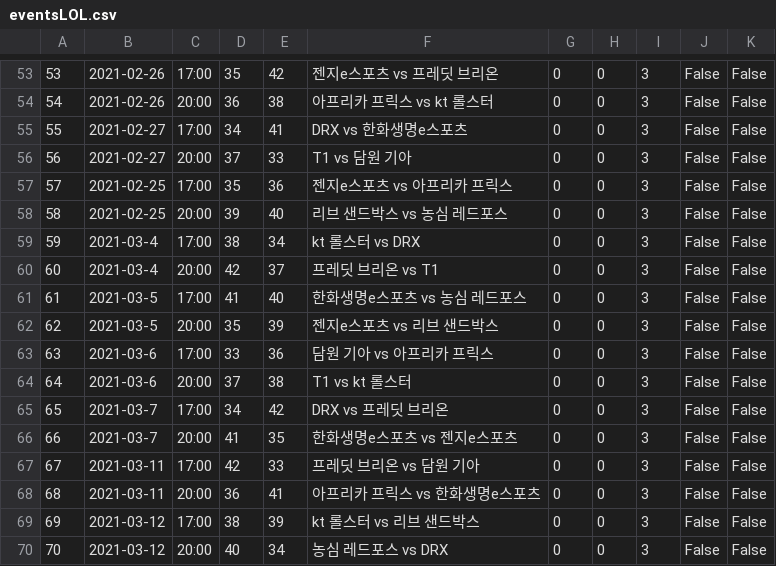
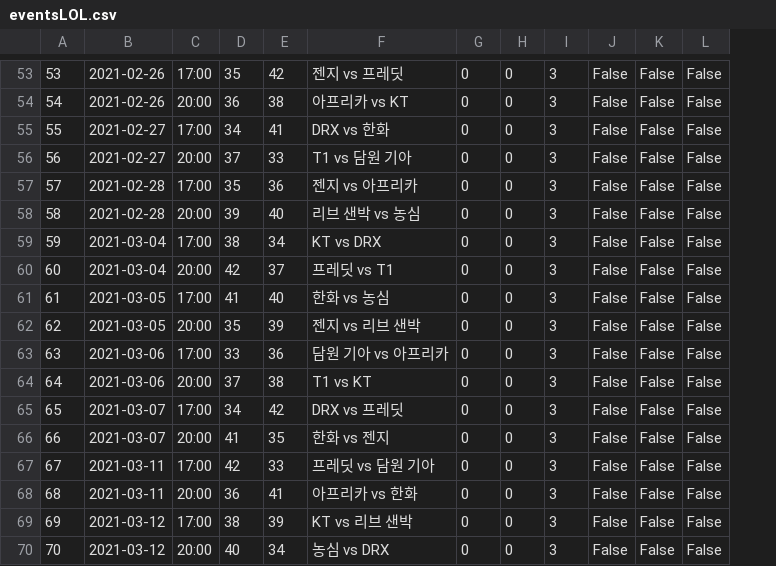
Before and after one commit to QT-HH/SSAC, a CSV file: Back/db/eventsLOL.csv, drawn as a sheet; only a part is shown, gaps mark what is left out; removed rows and columns are numbered as before the commit, all else as after; the diff covers the shown part only; the diff names each change by its address in the sheet, - before the commit and + after, or states it on an @@ line.

```diff
--- a/Back/db/eventsLOL.csv
+++ b/Back/db/eventsLOL.csv
-column F, rows 53-70: 젠지e스포츠 vs 프레딧 브리온 | 아프리카 프릭스 vs kt 롤스터 | DRX vs 한화생명e스포츠 | T1 vs 담원 기아 | 젠지e스포츠 vs 아프리카 프릭스 | 리브 샌드박스 vs 농심 레드포스 | kt 롤스터 vs DRX | 프레딧 브리온 vs T1 | 한화생명e스포츠 vs 농심 레드포스 | 젠지e스포츠 vs 리브 샌드박스 | 담원 기아 vs 아프리카 프릭스 | T1 vs kt 롤스터 | DRX vs 프레딧 브리온 | 한화생명e스포츠 vs 젠지e스포츠 | 프레딧 브리온 vs 담원 기아 | 아프리카 프릭스 vs 한화생명e스포츠 | kt 롤스터 vs 리브 샌드박스 | 농심 레드포스 vs DRX
+column F, rows 53-70: 젠지 vs 프레딧 | 아프리카 vs KT | DRX vs 한화 | T1 vs 담원 기아 | 젠지 vs 아프리카 | 리브 샌박 vs 농심 | KT vs DRX | 프레딧 vs T1 | 한화 vs 농심 | 젠지 vs 리브 샌박 | 담원 기아 vs 아프리카 | T1 vs KT | DRX vs 프레딧 | 한화 vs 젠지 | 프레딧 vs 담원 기아 | 아프리카 vs 한화 | KT vs 리브 샌박 | 농심 vs DRX
+column L, rows 53-70: all False
-B57:B58: 2021-02-25
+B57:B58: 2021-02-28
-B59:B60: 2021-03-4
+B59:B60: 2021-03-04
-B61:B62: 2021-03-5
+B61:B62: 2021-03-05
-B63:B64: 2021-03-6
+B63:B64: 2021-03-06
-B65:B66: 2021-03-7
+B65:B66: 2021-03-07
```
Also changed, not shown: 10 edited cells elsewhere in this file, 1 other file.
